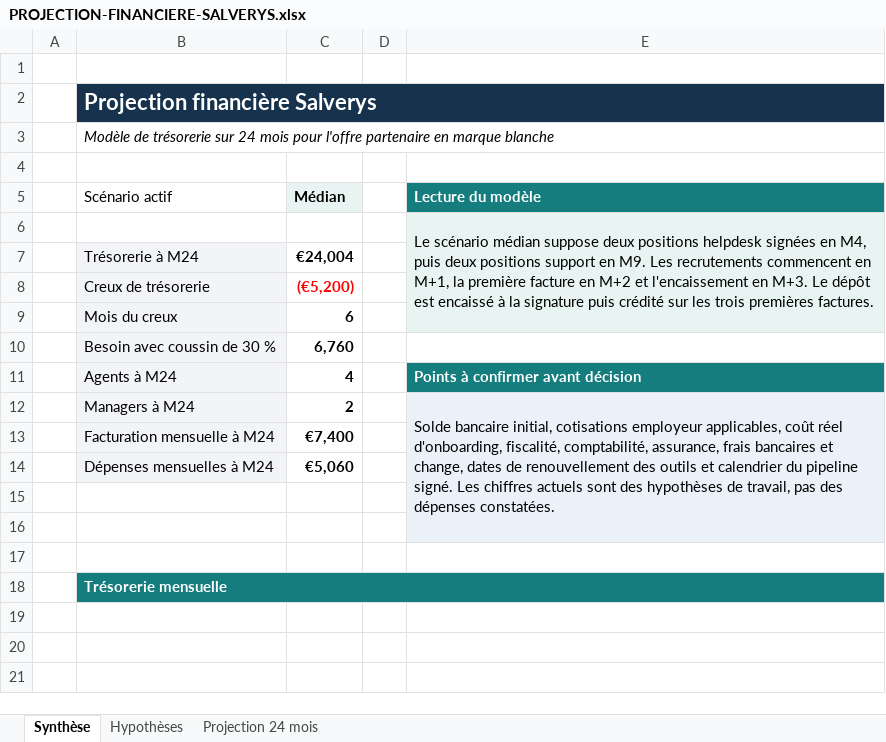
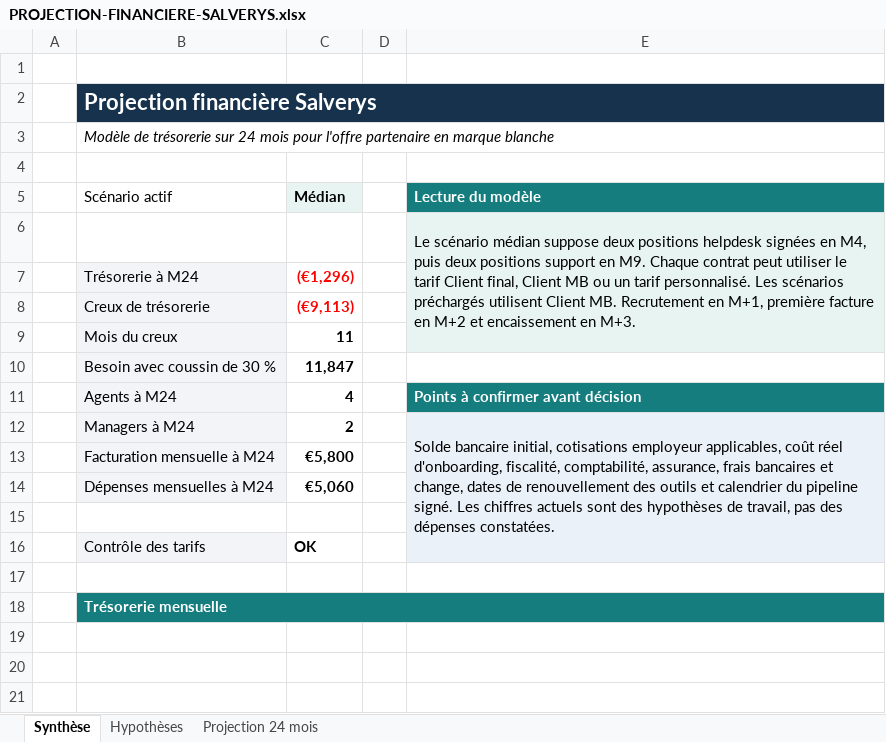
Before and after one commit to valerienvalerien/Salve2, an Excel workbook: 01-Strategie-Offre/PROJECTION-FINANCIERE-SALVERYS.xlsx, sheet Synthèse, drawn as a sheet; only a part is shown; values as stored, in another font and other column widths than the file's, no borders; charts and pictures and conditional formats not drawn; the diff covers the shown part only; the diff names each change by its address in the sheet, - before the commit and + after, or states it on an @@ line.

Commit message:
Ajoute le choix du canal tarifaire au prévisionnel

```diff
--- a/01-Strategie-Offre/PROJECTION-FINANCIERE-SALVERYS.xlsx (sheet Synthèse)
+++ b/01-Strategie-Offre/PROJECTION-FINANCIERE-SALVERYS.xlsx (sheet Synthèse)
-E6 (Lecture du modèle): …en M9. Les recrutements commencent en M+1, la première facture en M+2 et l'encaissement en M+3. Le dépôt est encaissé à la signature puis crédité sur les trois premières factures.
+E6 (Lecture du modèle): …en M9. Chaque contrat peut utiliser le tarif Client final, Client MB ou un tarif personnalisé. Les scénarios préchargés utilisent Client MB. Recrutement en M+1, première facture en M+2 et encaissement en M+3.
-C7 (Médian): €24,004
+C7 (Médian): (€1,296)
-C7 text colour: black
+C7 text colour: #FF0000
-C8 (Médian): (€5,200)
+C8 (Médian): (€9,113)
-C9 (Médian): 6
+C9 (Médian): 11
-C10 (Médian): 6,760
+C10 (Médian): 11,847
-C13 (Médian): €7,400
+C13 (Médian): €5,800
-row 16: (empty)
+row 16:  | Contrôle des tarifs | OK
-B16 fill: none
+B16 fill: #F2F4F7
```
Also changed, not shown: 36 edited cells and cell formats elsewhere in this sheet, sheet Projection 24 mois, sheet Hypothèses, formulas that keep their value, charts or pictures.
